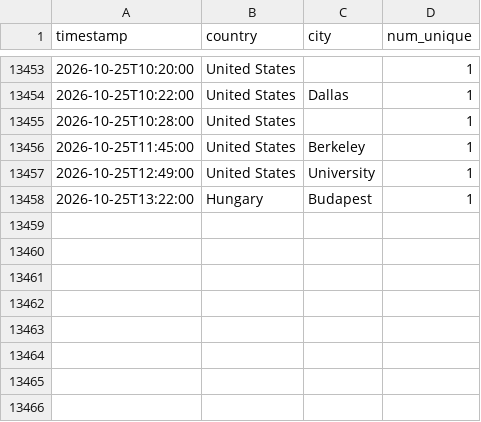
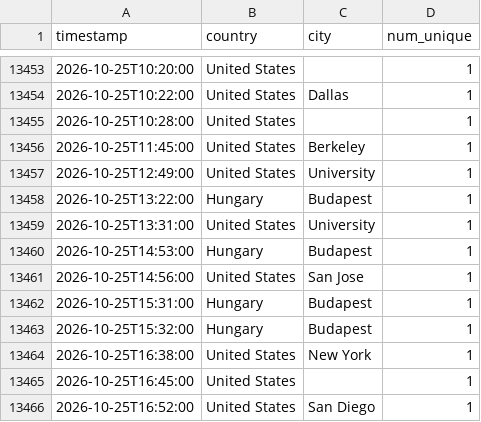
Before and after one commit to michaelsaxon/analytics2map, a TSV file: data/visits.tsv, drawn as a sheet; only a part is shown, gaps mark what is left out.

```diff
--- a/data/visits.tsv
+++ b/data/visits.tsv
@@ -13458 +13458,9 @@ timestamp	country	city	num_unique
 2026-10-25T13:22:00	Hungary	Budapest	1
+2026-10-25T13:31:00	United States	University	1
+2026-10-25T14:53:00	Hungary	Budapest	1
+2026-10-25T14:56:00	United States	San Jose	1
+2026-10-25T15:31:00	Hungary	Budapest	1
+2026-10-25T15:32:00	Hungary	Budapest	1
+2026-10-25T16:38:00	United States	New York	1
+2026-10-25T16:45:00	United States		1
+2026-10-25T16:52:00	United States	San Diego	1
```
Also changed, not shown: 4 other files.
